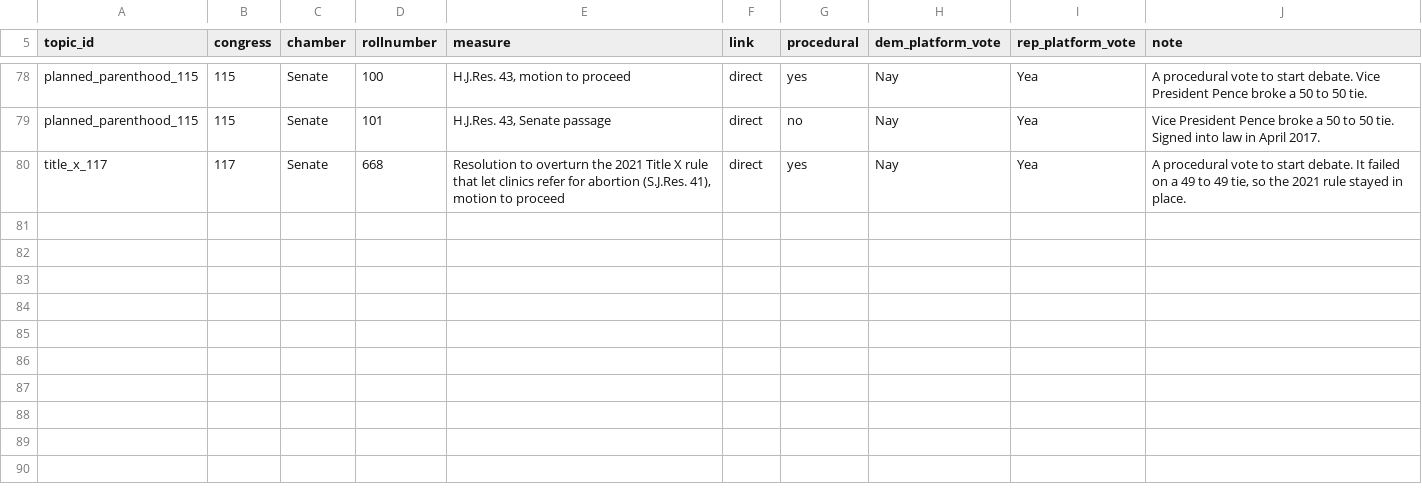
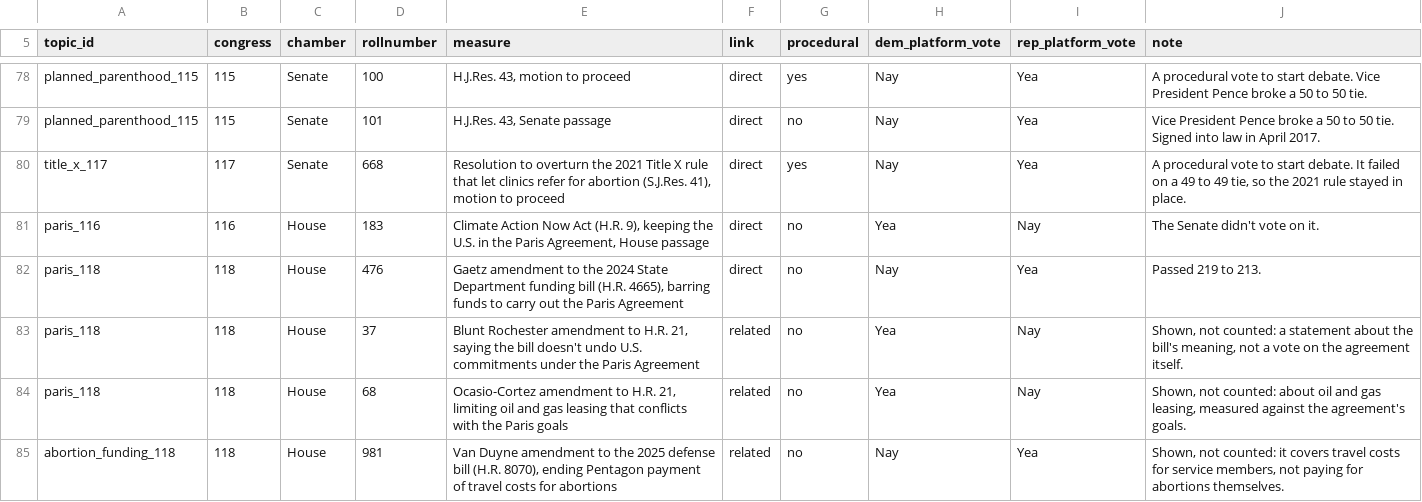
Before and after one commit to RendellRich/partycohesion, a CSV file: data/platform_votes.csv, drawn as a sheet; only a part is shown, gaps mark what is left out; the diff names each change by its address in the sheet, - before the commit and + after, or states it on an @@ line.

```diff
--- a/data/platform_votes.csv
+++ b/data/platform_votes.csv
+row 81: paris_116 | 116 | House | 183 | Climate Action Now Act (H.R. 9), keeping the U.S. in the Paris Agreement, House passage | direct | no | Yea | Nay | The Senate didn't vote on it.
+row 82: paris_118 | 118 | House | 476 | Gaetz amendment to the 2024 State Department funding bill (H.R. 4665), barring funds to carry out the Paris Agreement | direct | no | Nay | Yea | Passed 219 to 213.
+row 83: paris_118 | 118 | House | 37 | Blunt Rochester amendment to H.R. 21, saying the bill doesn't undo U.S. commitments under the Paris Agreement | related | no | Yea | Nay | Shown, not counted: a statement about the bill's meaning, not a vote on the agreement itself.
+row 84: paris_118 | 118 | House | 68 | Ocasio-Cortez amendment to H.R. 21, limiting oil and gas leasing that conflicts with the Paris goals | related | no | Yea | Nay | Shown, not counted: about oil and gas leasing, measured against the agreement's goals.
+row 85: abortion_funding_118 | 118 | House | 981 | Van Duyne amendment to the 2025 defense bill (H.R. 8070), ending Pentagon payment of travel costs for abortions | related | no | Nay | Yea | Shown, not counted: it covers travel costs for service members, not paying for abortions themselves.
```
Also changed, not shown: data/platform_topics.csv, 2 other files.
